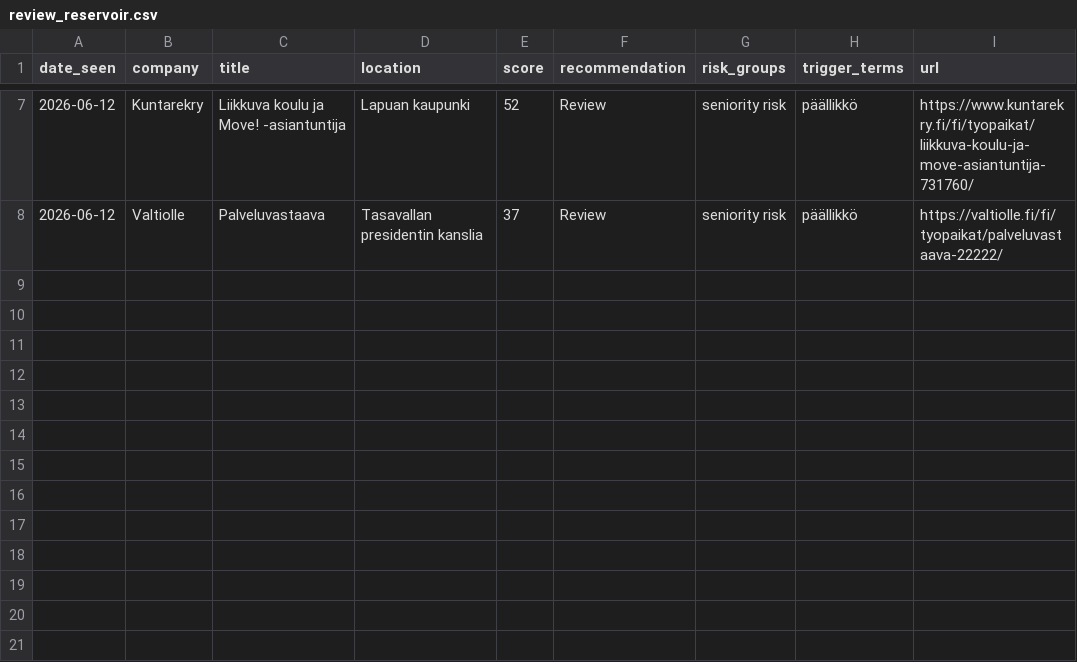
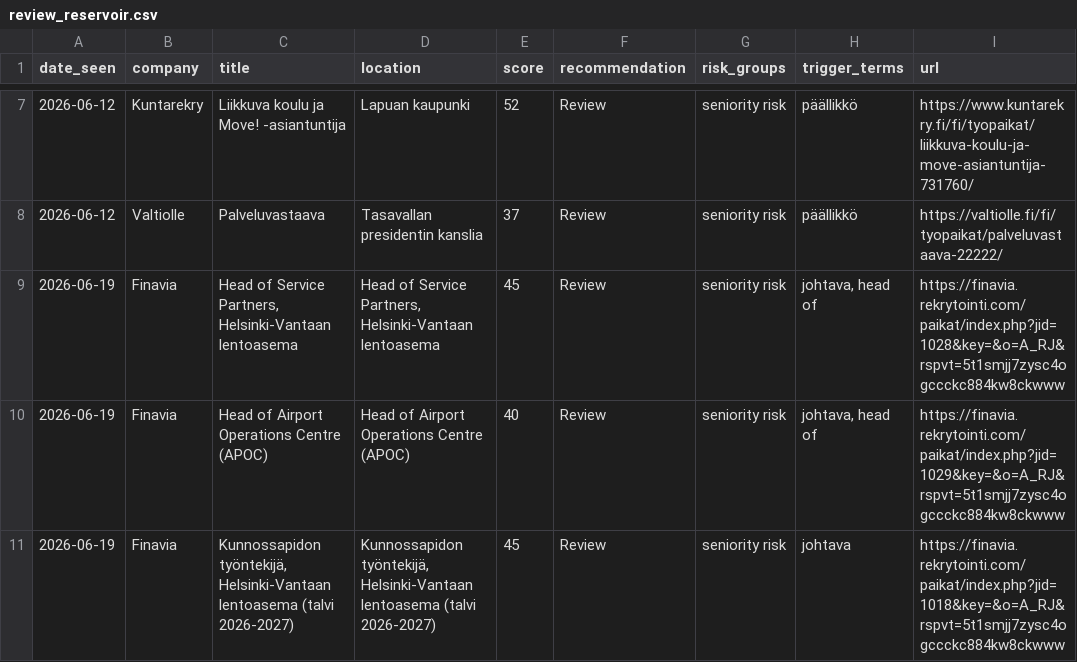
Before and after one commit to salinaleksanteri-sudo/job-radar, a CSV file: review_reservoir.csv, drawn as a sheet; only a part is shown, gaps mark what is left out.

```diff
--- a/review_reservoir.csv
+++ b/review_reservoir.csv
@@ -8 +8,4 @@
 2026-06-12,Valtiolle,Palveluvastaava,Tasavallan presidentin kanslia,37,Review,seniority risk,päällikkö,https://valtiolle.fi/fi/tyopaikat/palveluvastaava-22222/
+2026-06-19,Finavia,"Head of Service Partners, Helsinki-Vantaan lentoasema","Head of Service Partners, Helsinki-Vantaan lentoasema",45,Review,seniority risk,"johtava, head of",https://finavia.rekrytointi.com/paikat/index.php?jid=1028&key=&o=A_RJ&rspvt=5t1smjj7zysc4ogccckc884kw8ckwww
+2026-06-19,Finavia,Head of Airport Operations Centre (APOC),Head of Airport Operations Centre (APOC),40,Review,seniority risk,"johtava, head of",https://finavia.rekrytointi.com/paikat/index.php?jid=1029&key=&o=A_RJ&rspvt=5t1smjj7zysc4ogccckc884kw8ckwww
+2026-06-19,Finavia,"Kunnossapidon työntekijä, Helsinki-Vantaan lentoasema (talvi 2026-2027)","Kunnossapidon työntekijä, Helsinki-Vantaan lentoasema (talvi 2026-2027)",45,Review,seniority risk,johtava,https://finavia.rekrytointi.com/paikat/index.php?jid=1018&key=&o=A_RJ&rspvt=5t1smjj7zysc4ogccckc884kw8ckwww
```
Also changed, not shown: 2 other files.
